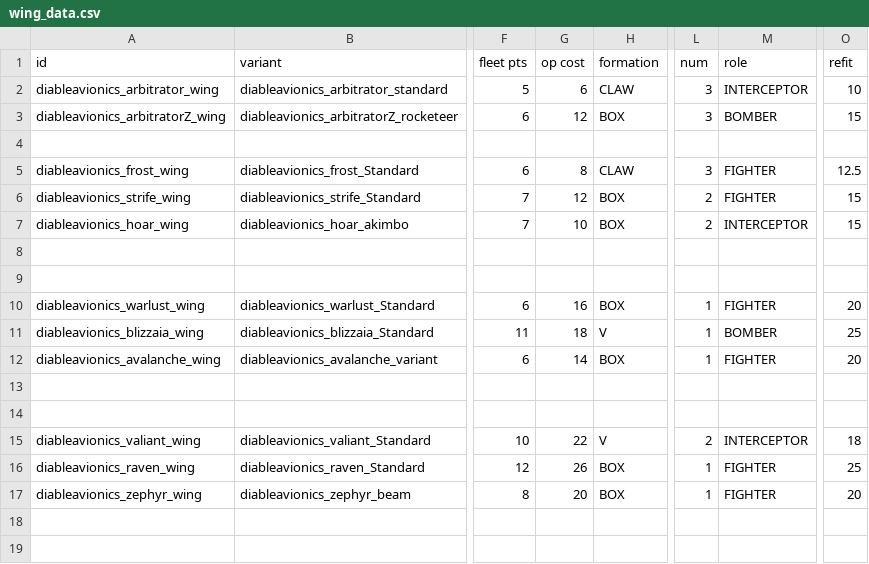
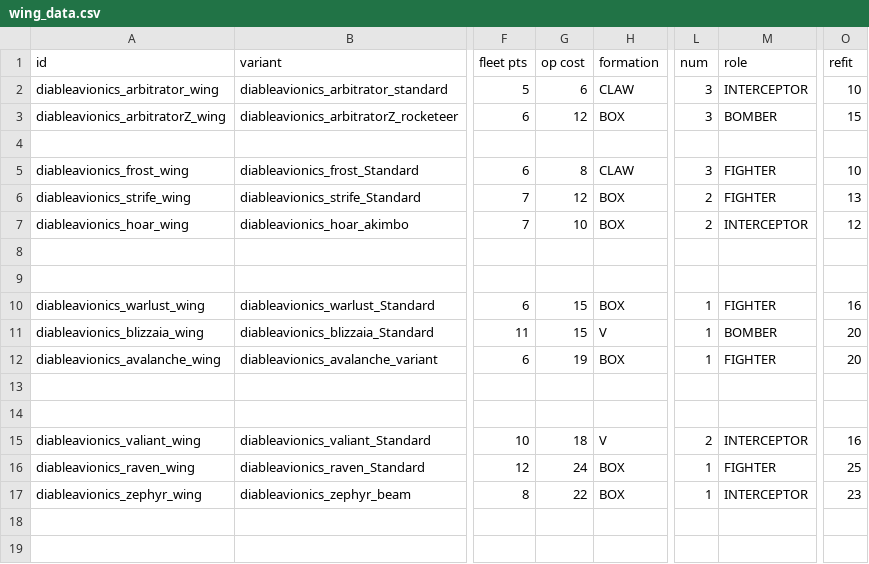
Before and after one commit to scardwell15/diable-avionics, a CSV file: data/hulls/wing_data.csv, drawn as a sheet; only a part is shown, gaps mark what is left out; the diff names each change by its address in the sheet, - before the commit and + after, or states it on an @@ line.

```diff
--- a/data/hulls/wing_data.csv
+++ b/data/hulls/wing_data.csv
-O5 (refit): 12.5
+O5 (refit): 10
-O6 (refit): 15
+O6 (refit): 13
-O7 (refit): 15
+O7 (refit): 12
-G10 (op cost): 16
+G10 (op cost): 15
-O10 (refit): 20
+O10 (refit): 16
-G11 (op cost): 18
+G11 (op cost): 15
-O11 (refit): 25
+O11 (refit): 20
-G12 (op cost): 14
+G12 (op cost): 19
-G15 (op cost): 22
+G15 (op cost): 18
-O15 (refit): 18
+O15 (refit): 16
-G16 (op cost): 26
+G16 (op cost): 24
-G17 (op cost): 20
+G17 (op cost): 22
-M17 (role): FIGHTER
+M17 (role): INTERCEPTOR
-O17 (refit): 20
+O17 (refit): 23
```
Also changed, not shown: data/hullmods/hull_mods.csv, data/hulls/ship_data.csv, 16 other files.
